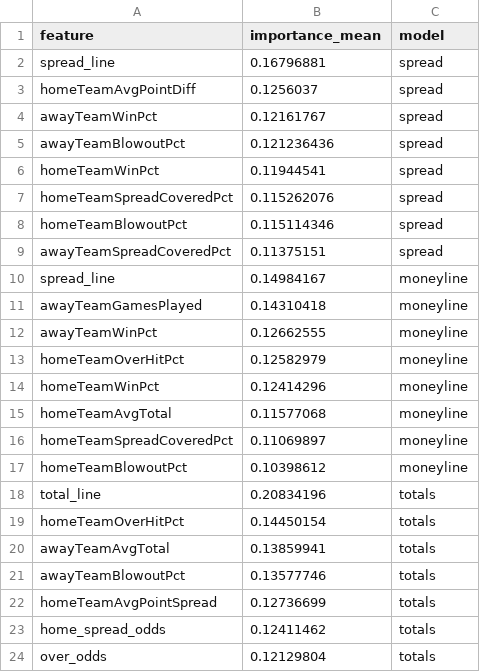
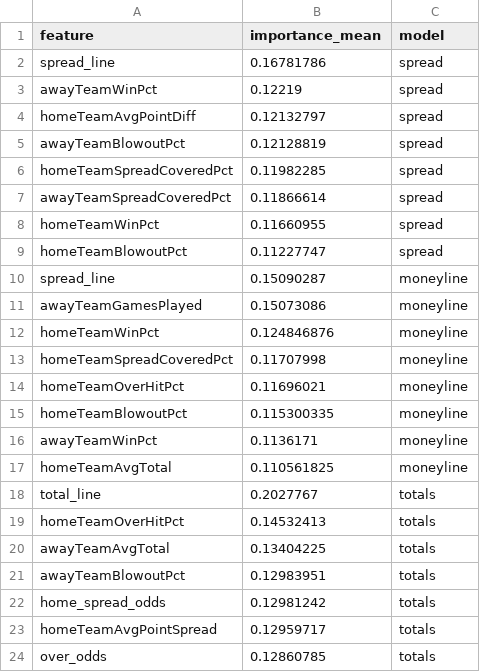
Before and after one commit to gmalbert/nfl-predictions, a CSV file: data_files/model_feature_importances.csv, drawn as a sheet.

```diff
--- a/data_files/model_feature_importances.csv
+++ b/data_files/model_feature_importances.csv
@@ -1,24 +1,24 @@
 feature,importance_mean,model
-spread_line,0.16796881,spread
-homeTeamAvgPointDiff,0.1256037,spread
-awayTeamWinPct,0.12161767,spread
-awayTeamBlowoutPct,0.121236436,spread
-homeTeamWinPct,0.11944541,spread
-homeTeamSpreadCoveredPct,0.115262076,spread
-homeTeamBlowoutPct,0.115114346,spread
-awayTeamSpreadCoveredPct,0.11375151,spread
-spread_line,0.14984167,moneyline
-awayTeamGamesPlayed,0.14310418,moneyline
-awayTeamWinPct,0.12662555,moneyline
-homeTeamOverHitPct,0.12582979,moneyline
-homeTeamWinPct,0.12414296,moneyline
-homeTeamAvgTotal,0.11577068,moneyline
-homeTeamSpreadCoveredPct,0.11069897,moneyline
-homeTeamBlowoutPct,0.10398612,moneyline
-total_line,0.20834196,totals
-homeTeamOverHitPct,0.14450154,totals
-awayTeamAvgTotal,0.13859941,totals
-awayTeamBlowoutPct,0.13577746,totals
-homeTeamAvgPointSpread,0.12736699,totals
-home_spread_odds,0.12411462,totals
-over_odds,0.12129804,totals
+spread_line,0.16781786,spread
+awayTeamWinPct,0.12219,spread
+homeTeamAvgPointDiff,0.12132797,spread
+awayTeamBlowoutPct,0.12128819,spread
+homeTeamSpreadCoveredPct,0.11982285,spread
+awayTeamSpreadCoveredPct,0.11866614,spread
+homeTeamWinPct,0.11660955,spread
+homeTeamBlowoutPct,0.11227747,spread
+spread_line,0.15090287,moneyline
+awayTeamGamesPlayed,0.15073086,moneyline
+homeTeamWinPct,0.124846876,moneyline
+homeTeamSpreadCoveredPct,0.11707998,moneyline
+homeTeamOverHitPct,0.11696021,moneyline
+homeTeamBlowoutPct,0.115300335,moneyline
+awayTeamWinPct,0.1136171,moneyline
+homeTeamAvgTotal,0.110561825,moneyline
+total_line,0.2027767,totals
+homeTeamOverHitPct,0.14532413,totals
+awayTeamAvgTotal,0.13404225,totals
+awayTeamBlowoutPct,0.12983951,totals
+home_spread_odds,0.12981242,totals
+homeTeamAvgPointSpread,0.12959717,totals
+over_odds,0.12860785,totals
```
Also changed, not shown: data_files/nfl_games_historical.csv, 3 other files.
